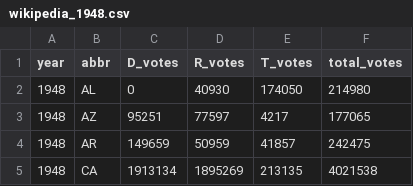
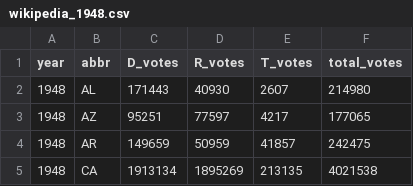
Before and after one commit to eigentaylor/margin-matters, a CSV file: election_data/wikipedia/wikipedia_1948.csv, drawn as a sheet; only a part is shown.

```diff
--- a/election_data/wikipedia/wikipedia_1948.csv
+++ b/election_data/wikipedia/wikipedia_1948.csv
@@ -1,3 +1,3 @@
 year,abbr,D_votes,R_votes,T_votes,total_votes
-1948,AL,0,40930,174050,214980
+1948,AL,171443,40930,2607,214980
 1948,AZ,95251,77597,4217,177065
```
Also changed, not shown: election_data/wikipedia/wikipedia_presidential_elections_combined.csv, presidential_margins.csv, 25 other files.
